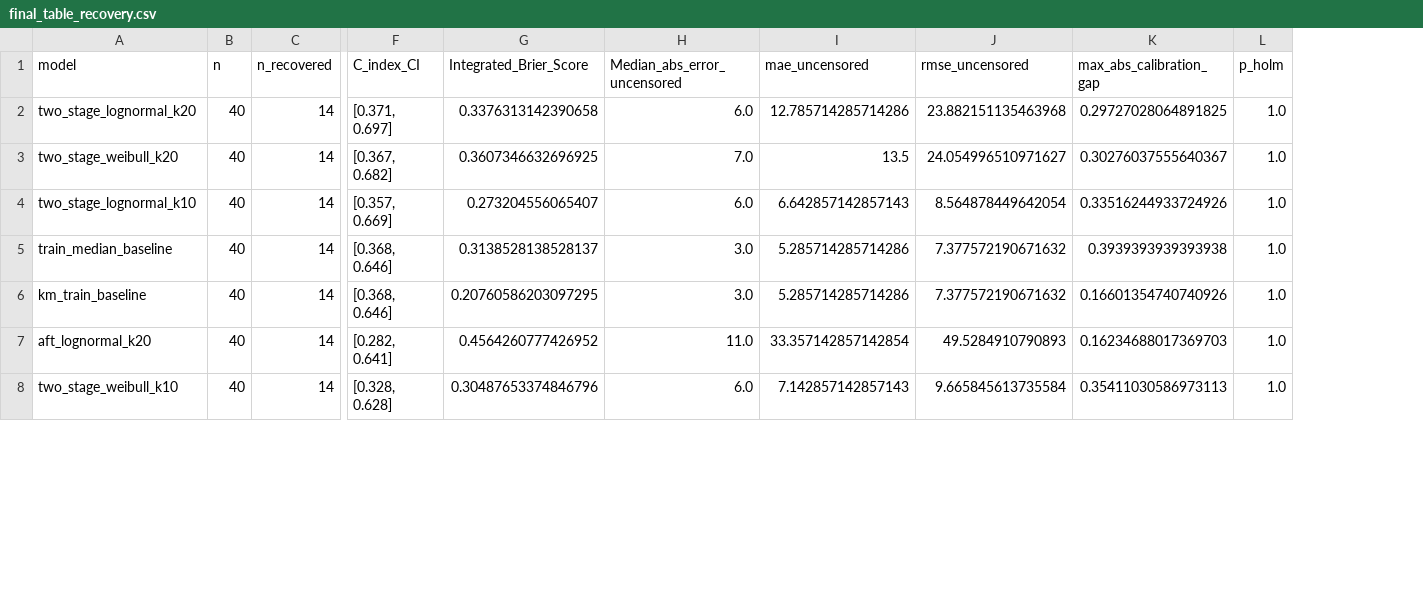
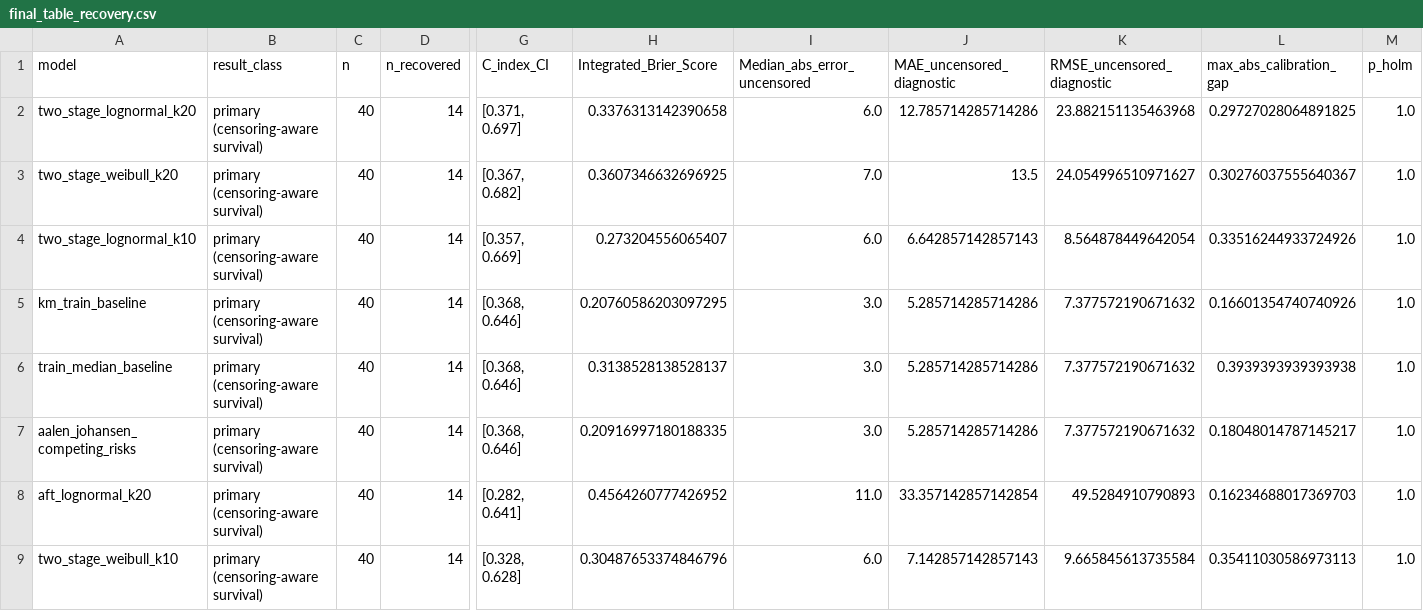
Before and after one commit to Hashan-Samarakkody/CSE-disaster-impact-predictor, a CSV file: docs/thesis_materials/final_table_recovery.csv, drawn as a sheet; only a part is shown, gaps mark what is left out; addresses are those after the commit; rows hold the shown columns only; the diff names each change by its address in the sheet, - before the commit and + after, or states it on an @@ line.

```diff
--- a/docs/thesis_materials/final_table_recovery.csv
+++ b/docs/thesis_materials/final_table_recovery.csv
+column B (result_class), rows 2-4: all primary (censoring-aware survival); rows 6-9: all primary (censoring-aware survival)
-J1: mae_uncensored
+J1: MAE_uncensored_diagnostic
-K1: rmse_uncensored
+K1: RMSE_uncensored_diagnostic
+row 5: km_train_baseline | primary (censoring-aware survival) | 40 | 14 | [0.368, 0.646] | 0.20760586203097295 | 3.0 | 5.285714285714286 | 7.377572190671632 | 0.16601354740740926 | 1.0
-A7 (model): km_train_baseline
+A7 (model): aalen_johansen_competing_risks
-H7 (Integrated_Brier_Score): 0.20760586203097295
+H7 (Integrated_Brier_Score): 0.20916997180188335
-L7 (max_abs_calibration_gap): 0.16601354740740926
+L7 (max_abs_calibration_gap): 0.18048014787145217
```
Also changed, not shown: 41 other files.
